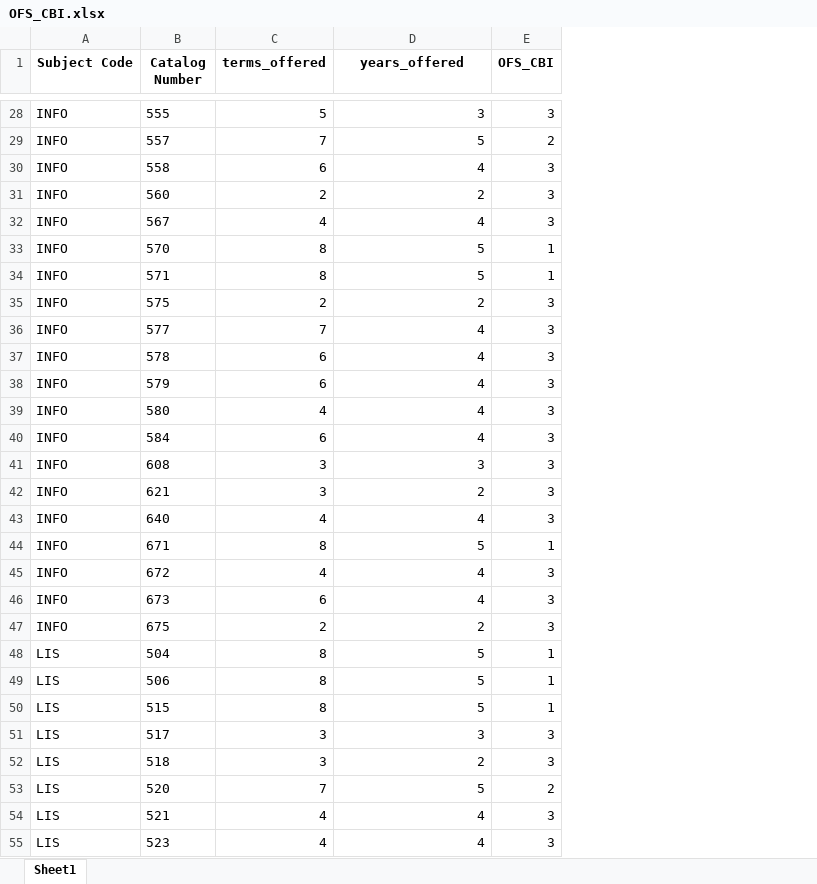
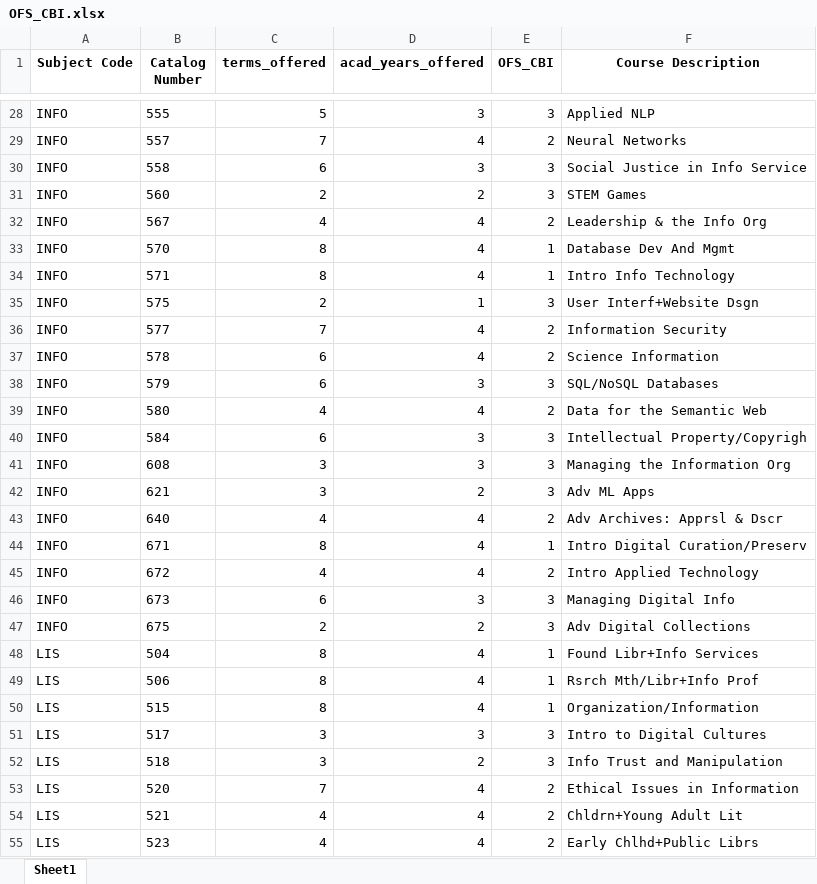
Before and after one commit to sindhugoshika/Grad-Census-Data-Analysis-Capstone, an Excel workbook: analysis/data/OFS_CBI.xlsx, sheet Sheet1, drawn as a sheet; only a part is shown, gaps mark what is left out; values as stored, in another font and other column widths than the file's, no borders; the diff covers the shown part only; the diff names each change by its address in the sheet, - before the commit and + after, or states it on an @@ line.

```diff
--- a/analysis/data/OFS_CBI.xlsx (sheet Sheet1)
+++ b/analysis/data/OFS_CBI.xlsx (sheet Sheet1)
+column F (Course Description), rows 28-55: Applied NLP | Neural Networks | Social Justice in Info Service | STEM Games | Leadership & the Info Org | Database Dev And Mgmt | Intro Info Technology | User Interf+Website Dsgn | Information Security | Science Information | SQL/NoSQL Databases | Data for the Semantic Web | Intellectual Property/Copyrigh | Managing the Information Org | Adv ML Apps | Adv Archives: Apprsl & Dscr | Intro Digital Curation/Preserv | Intro Applied Technology | Managing Digital Info | Adv Digital Collections | Found Libr+Info Services | Rsrch Mth/Libr+Info Prof | Organization/Information | Intro to Digital Cultures | Info Trust and Manipulation | Ethical Issues in Information | Chldrn+Young Adult Lit | Early Chlhd+Public Librs
-D1: years_offered
+D1: acad_years_offered
-D29 (acad_years_offered): 5
+D29 (acad_years_offered): 4
-D30 (acad_years_offered): 4
+D30 (acad_years_offered): 3
-E32 (OFS_CBI): 3
+E32 (OFS_CBI): 2
-D33:D34 (acad_years_offered): 5
+D33:D34 (acad_years_offered): 4
-D35 (acad_years_offered): 2
+D35 (acad_years_offered): 1
-E36:E37 (OFS_CBI): 3
+E36:E37 (OFS_CBI): 2
-D38 (acad_years_offered): 4
+D38 (acad_years_offered): 3
-E39 (OFS_CBI): 3
+E39 (OFS_CBI): 2
-D40 (acad_years_offered): 4
+D40 (acad_years_offered): 3
-E43 (OFS_CBI): 3
+E43 (OFS_CBI): 2
-D44 (acad_years_offered): 5
+D44 (acad_years_offered): 4
-E45 (OFS_CBI): 3
+E45 (OFS_CBI): 2
-D46 (acad_years_offered): 4
+D46 (acad_years_offered): 3
-D48:D50 (acad_years_offered): 5
+D48:D50 (acad_years_offered): 4
-D53 (acad_years_offered): 5
+D53 (acad_years_offered): 4
-E54:E55 (OFS_CBI): 3
+E54:E55 (OFS_CBI): 2
```
Also changed, not shown: 48 edited cells elsewhere in this sheet, 1 other file.
